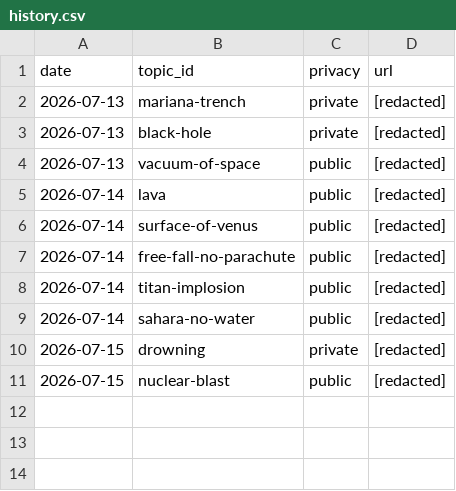
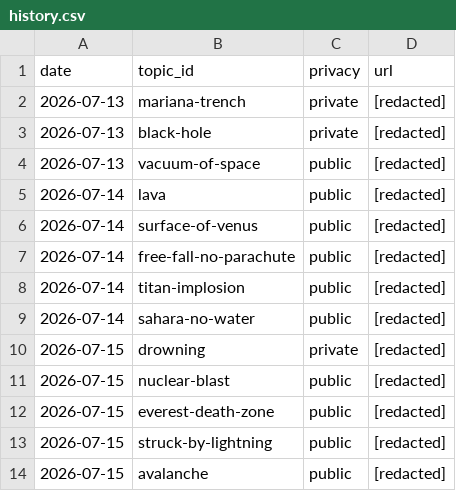
Before and after one commit to chat94534-oss/shorts-autoposter-b, a CSV file: logs/history.csv, drawn as a sheet.

```diff
--- a/logs/history.csv
+++ b/logs/history.csv
@@ -11 +11,4 @@ date,topic_id,privacy,url
 2026-07-15,nuclear-blast,public,[redacted]
+2026-07-15,everest-death-zone,public,[redacted]
+2026-07-15,struck-by-lightning,public,[redacted]
+2026-07-15,avalanche,public,[redacted]
```
Also changed, not shown: 2 other files.
